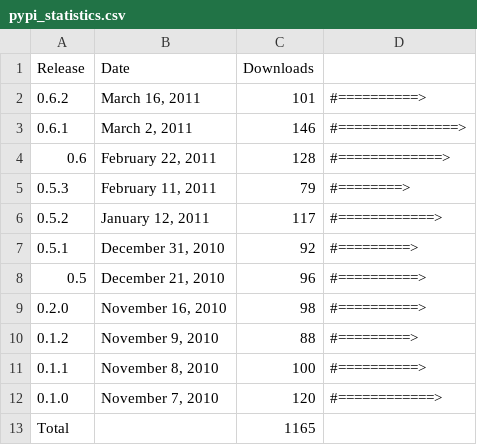
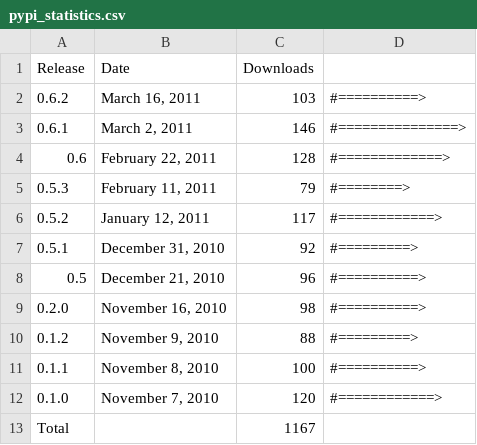
Before and after one commit to prody/ProDy, a CSV file: doc/_static/pypi_statistics.csv, drawn as a sheet.

```diff
--- a/doc/_static/pypi_statistics.csv
+++ b/doc/_static/pypi_statistics.csv
@@ -1,3 +1,3 @@
 Release;Date;Downloads;
-0.6.2;March 16, 2011;101;#==========>
+0.6.2;March 16, 2011;103;#==========>
 0.6.1;March  2, 2011;146;#===============>
@@ -12,2 +12,2 @@ Release;Date;Downloads;
 0.1.0;November  7, 2010;120;#============>
-Total; ;1165;
+Total; ;1167;
```
Also changed, not shown: doc/_static/pypi_downloads.csv, 5 other files.
